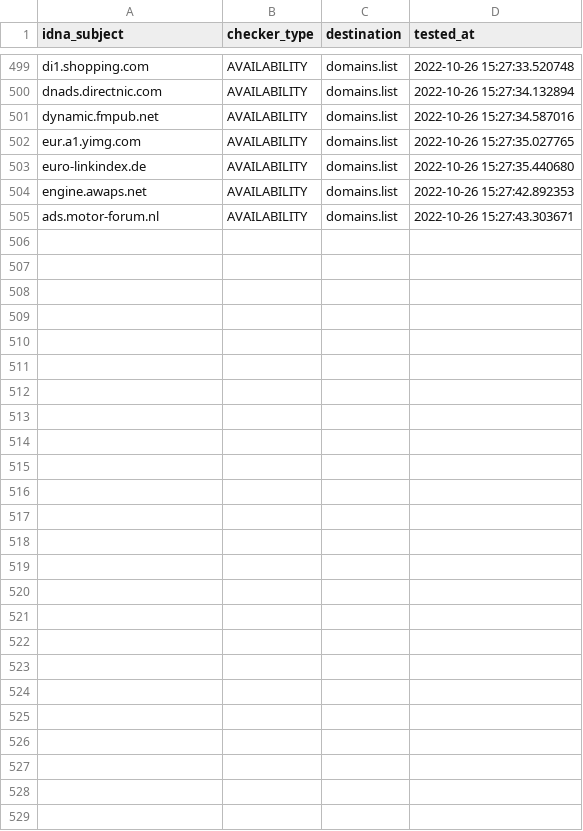
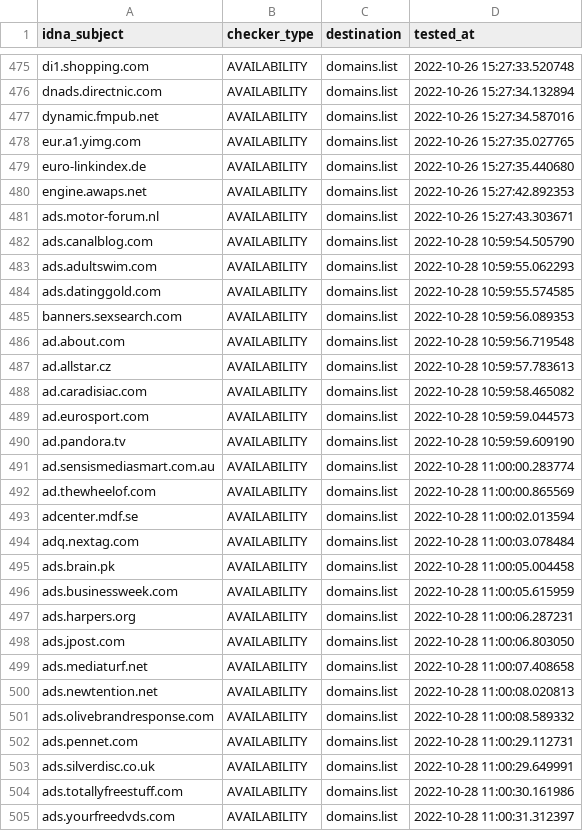
Before and after one commit to Ultimate-Hosts-Blacklist/Ads_Disconnect.me, a CSV file: .pyfunceble/inactive.csv, drawn as a sheet; only a part is shown, gaps mark what is left out; the diff covers the shown part only.

```diff
--- a/.pyfunceble/inactive.csv
+++ b/.pyfunceble/inactive.csv
@@ -505 +481,25 @@ engine.awaps.net,AVAILABILITY,domains.list,2022-10-26 15:27:42.892353
 ads.motor-forum.nl,AVAILABILITY,domains.list,2022-10-26 15:27:43.303671
+ads.canalblog.com,AVAILABILITY,domains.list,2022-10-28 10:59:54.505790
+ads.adultswim.com,AVAILABILITY,domains.list,2022-10-28 10:59:55.062293
+ads.datinggold.com,AVAILABILITY,domains.list,2022-10-28 10:59:55.574585
+banners.sexsearch.com,AVAILABILITY,domains.list,2022-10-28 10:59:56.089353
+ad.about.com,AVAILABILITY,domains.list,2022-10-28 10:59:56.719548
+ad.allstar.cz,AVAILABILITY,domains.list,2022-10-28 10:59:57.783613
+ad.caradisiac.com,AVAILABILITY,domains.list,2022-10-28 10:59:58.465082
+ad.eurosport.com,AVAILABILITY,domains.list,2022-10-28 10:59:59.044573
+ad.pandora.tv,AVAILABILITY,domains.list,2022-10-28 10:59:59.609190
+ad.sensismediasmart.com.au,AVAILABILITY,domains.list,2022-10-28 11:00:00.283774
+ad.thewheelof.com,AVAILABILITY,domains.list,2022-10-28 11:00:00.865569
+adcenter.mdf.se,AVAILABILITY,domains.list,2022-10-28 11:00:02.013594
+adq.nextag.com,AVAILABILITY,domains.list,2022-10-28 11:00:03.078484
+ads.brain.pk,AVAILABILITY,domains.list,2022-10-28 11:00:05.004458
+ads.businessweek.com,AVAILABILITY,domains.list,2022-10-28 11:00:05.615959
+ads.harpers.org,AVAILABILITY,domains.list,2022-10-28 11:00:06.287231
+ads.jpost.com,AVAILABILITY,domains.list,2022-10-28 11:00:06.803050
+ads.mediaturf.net,AVAILABILITY,domains.list,2022-10-28 11:00:07.408658
+ads.newtention.net,AVAILABILITY,domains.list,2022-10-28 11:00:08.020813
+ads.olivebrandresponse.com,AVAILABILITY,domains.list,2022-10-28 11:00:08.589332
+ads.pennet.com,AVAILABILITY,domains.list,2022-10-28 11:00:29.112731
+ads.silverdisc.co.uk,AVAILABILITY,domains.list,2022-10-28 11:00:29.649991
+ads.totallyfreestuff.com,AVAILABILITY,domains.list,2022-10-28 11:00:30.161986
+ads.yourfreedvds.com,AVAILABILITY,domains.list,2022-10-28 11:00:31.312397
```
Also changed, not shown: 24 removed rows elsewhere in this file, 11 other files.
